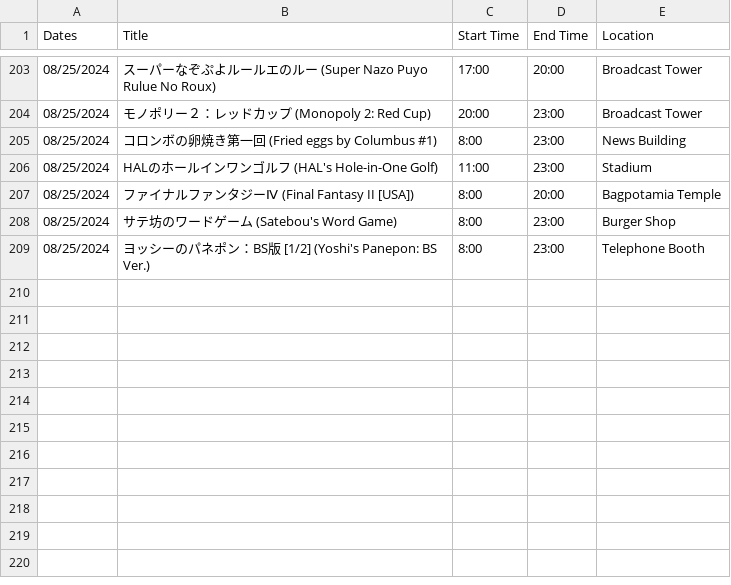
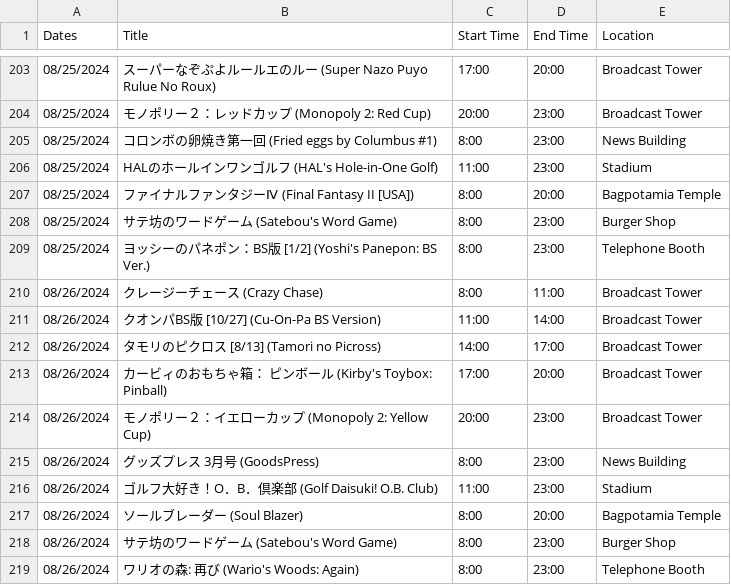
Before and after one commit to SatellaviewPlus/satellaviewplus.github.io, a CSV file: august/ScheduleData.csv, drawn as a sheet; only a part is shown, gaps mark what is left out.

Commit message:
Add files via upload

```diff
--- a/august/ScheduleData.csv
+++ b/august/ScheduleData.csv
@@ -209 +209,11 @@ Dates;Title;Start Time;End Time;Location
 08/25/2024;ヨッシーのパネポン：BS版 [1/2] (Yoshi's Panepon: BS Ver.);8:00;23:00;Telephone Booth
+08/26/2024;クレージーチェース (Crazy Chase);8:00;11:00;Broadcast Tower
+08/26/2024;クオンパBS版 [10/27] (Cu-On-Pa BS Version);11:00;14:00;Broadcast Tower
+08/26/2024;タモリのピクロス [8/13] (Tamori no Picross);14:00;17:00;Broadcast Tower
+08/26/2024;カービィのおもちゃ箱：　ピンボール (Kirby's Toybox: Pinball);17:00;20:00;Broadcast Tower
+08/26/2024;モノポリー２：イエローカップ (Monopoly 2: Yellow Cup);20:00;23:00;Broadcast Tower
+08/26/2024;グッズプレス  3月号 (GoodsPress);8:00;23:00;News Building
+08/26/2024;ゴルフ大好き！O．B．倶楽部 (Golf Daisuki! O.B. Club);11:00;23:00;Stadium
+08/26/2024;ソールブレーダー (Soul Blazer);8:00;20:00;Bagpotamia Temple
+08/26/2024;サテ坊のワードゲーム (Satebou's Word Game);8:00;23:00;Burger Shop
+08/26/2024;ワリオの森: 再び (Wario's Woods: Again);8:00;23:00;Telephone Booth
```
